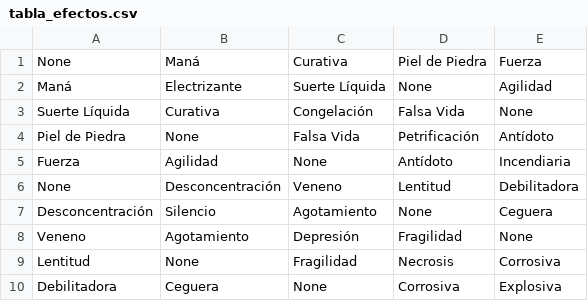
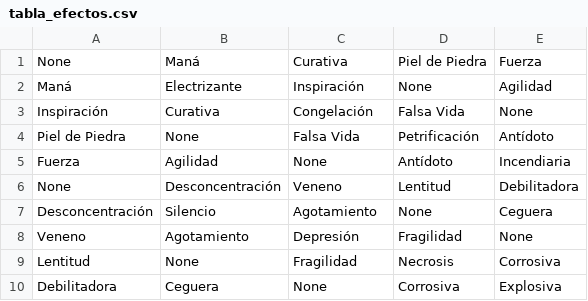
Before and after one commit to fjzamora93/DjangoRolApp, a CSV file: potion_craft/utils/tabla_efectos.csv, drawn as a sheet.

```diff
--- a/potion_craft/utils/tabla_efectos.csv
+++ b/potion_craft/utils/tabla_efectos.csv
@@ -1,4 +1,4 @@
 None, Maná, Curativa, Piel de Piedra, Fuerza
-Maná, Electrizante, Suerte Líquida, None, Agilidad
-Suerte Líquida,Curativa,Congelación,Falsa Vida,None
+Maná, Electrizante, Inspiración, None, Agilidad
+Inspiración,Curativa,Congelación,Falsa Vida,None
 Piel de Piedra, None, Falsa Vida, Petrificación, Antídoto
```
Also changed, not shown: 3 other files.
